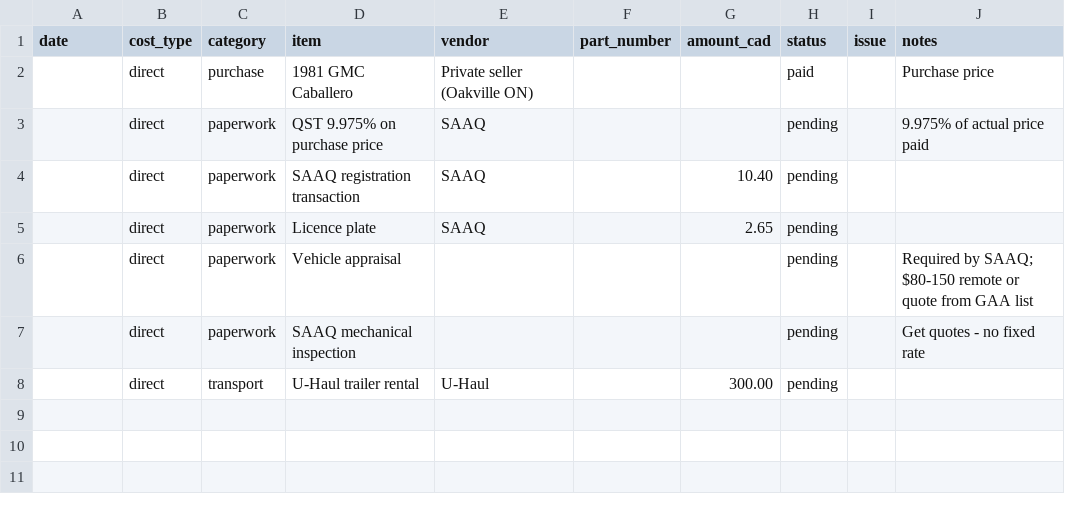
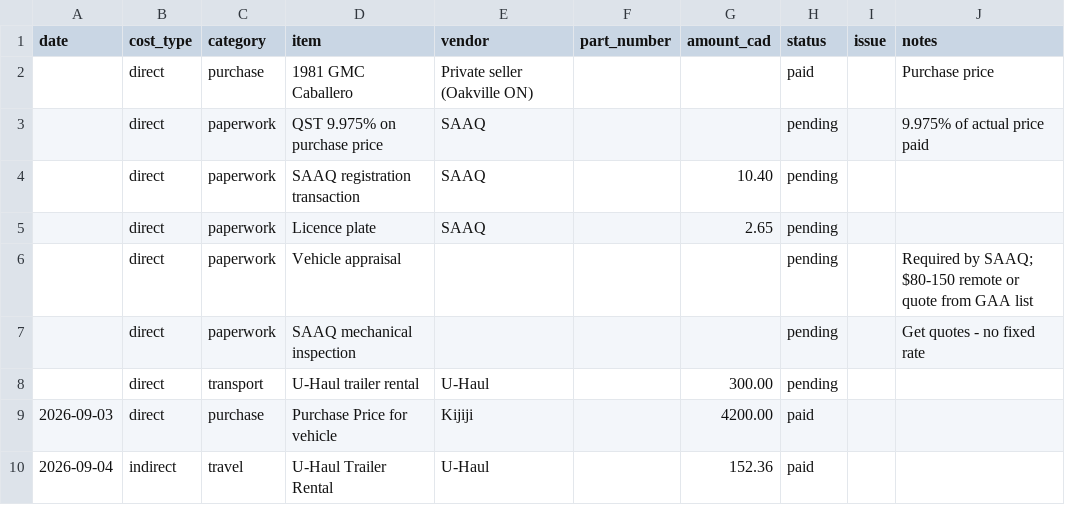
Before and after one commit to abyessof-labs/1981-gmc-caballero, a CSV file: costs.csv, drawn as a sheet.

Commit message:
Log 2 cost entries

```diff
--- a/costs.csv
+++ b/costs.csv
@@ -8 +8,3 @@ date,cost_type,category,item,vendor,part_number,amount_cad,status,issue,notes
 ,direct,transport,U-Haul trailer rental,U-Haul,,300.00,pending,,
+2026-09-03,direct,purchase,Purchase Price for vehicle,Kijiji,,4200.00,paid,,
+2026-09-04,indirect,travel,U-Haul Trailer Rental,U-Haul,,152.36,paid,,
```
